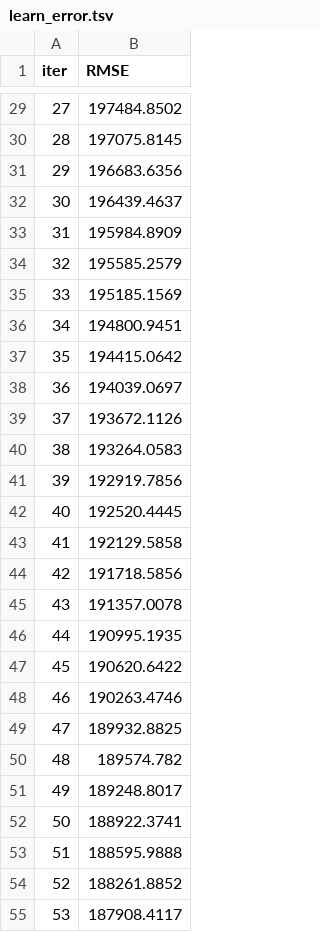
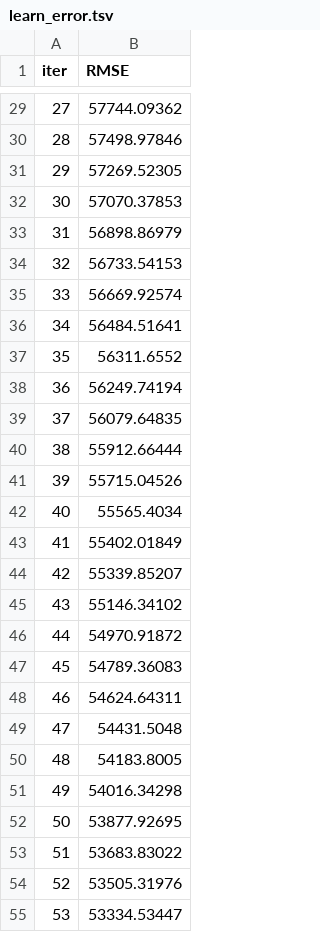
Before and after one commit to AdvanzeTechInc/Risk_Predictive_Model, a TSV file: catboost_info/learn_error.tsv, drawn as a sheet; only a part is shown, gaps mark what is left out; the diff covers the shown part only.

```diff
--- a/catboost_info/learn_error.tsv
+++ b/catboost_info/learn_error.tsv
@@ -29,27 +29,27 @@ iter	RMSE
-27	197484.8502
-28	197075.8145
-29	196683.6356
-30	196439.4637
-31	195984.8909
-32	195585.2579
-33	195185.1569
-34	194800.9451
-35	194415.0642
-36	194039.0697
-37	193672.1126
-38	193264.0583
-39	192919.7856
-40	192520.4445
-41	192129.5858
-42	191718.5856
-43	191357.0078
-44	190995.1935
-45	190620.6422
-46	190263.4746
-47	189932.8825
-48	189574.782
-49	189248.8017
-50	188922.3741
-51	188595.9888
-52	188261.8852
-53	187908.4117
+27	57744.09362
+28	57498.97846
+29	57269.52305
+30	57070.37853
+31	56898.86979
+32	56733.54153
+33	56669.92574
+34	56484.51641
+35	56311.6552
+36	56249.74194
+37	56079.64835
+38	55912.66444
+39	55715.04526
+40	55565.4034
+41	55402.01849
+42	55339.85207
+43	55146.34102
+44	54970.91872
+45	54789.36083
+46	54624.64311
+47	54431.5048
+48	54183.8005
+49	54016.34298
+50	53877.92695
+51	53683.83022
+52	53505.31976
+53	53334.53447
```
Also changed, not shown: 73 edited cells elsewhere in this file, catboost_info/time_left.tsv, 20 other files.
